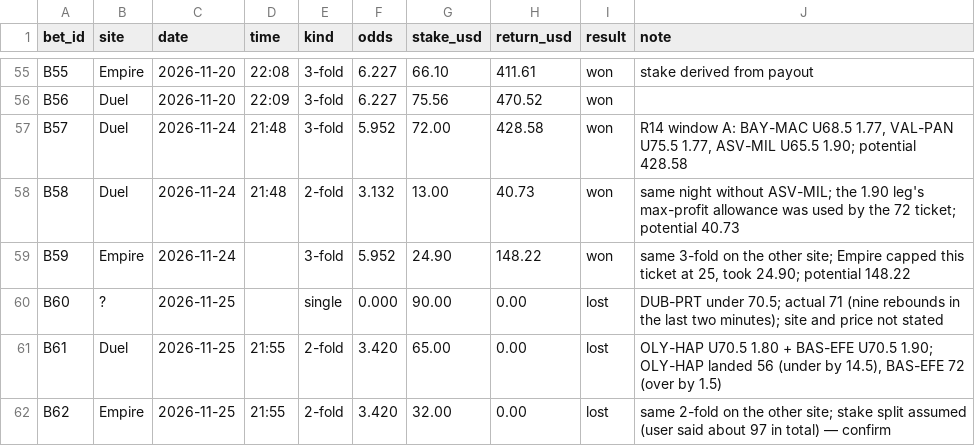
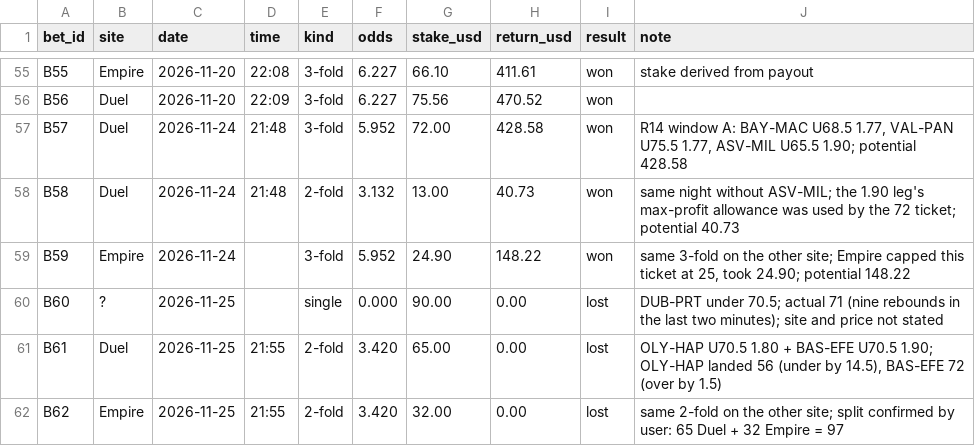
Before and after one commit to baranyavas/euroleague-creb-model, a CSV file: data/bets_2026_27.csv, drawn as a sheet; only a part is shown, gaps mark what is left out.

```diff
--- a/data/bets_2026_27.csv
+++ b/data/bets_2026_27.csv
@@ -61,2 +61,2 @@ B60,?,2026-11-25,,single,0.000,90.00,0.00,lost,DUB-PRT under 70.5; actual 71 (ni
 B61,Duel,2026-11-25,21:55,2-fold,3.420,65.00,0.00,lost,"OLY-HAP U70.5 1.80 + BAS-EFE U70.5 1.90; OLY-HAP landed 56 (under by 14.5), BAS-EFE 72 (over by 1.5)"
-B62,Empire,2026-11-25,21:55,2-fold,3.420,32.00,0.00,lost,same 2-fold on the other site; stake split assumed (user said about 97 in total) — confirm
+B62,Empire,2026-11-25,21:55,2-fold,3.420,32.00,0.00,lost,same 2-fold on the other site; split confirmed by user: 65 Duel + 32 Empire = 97
```
Also changed, not shown: 4 other files.
